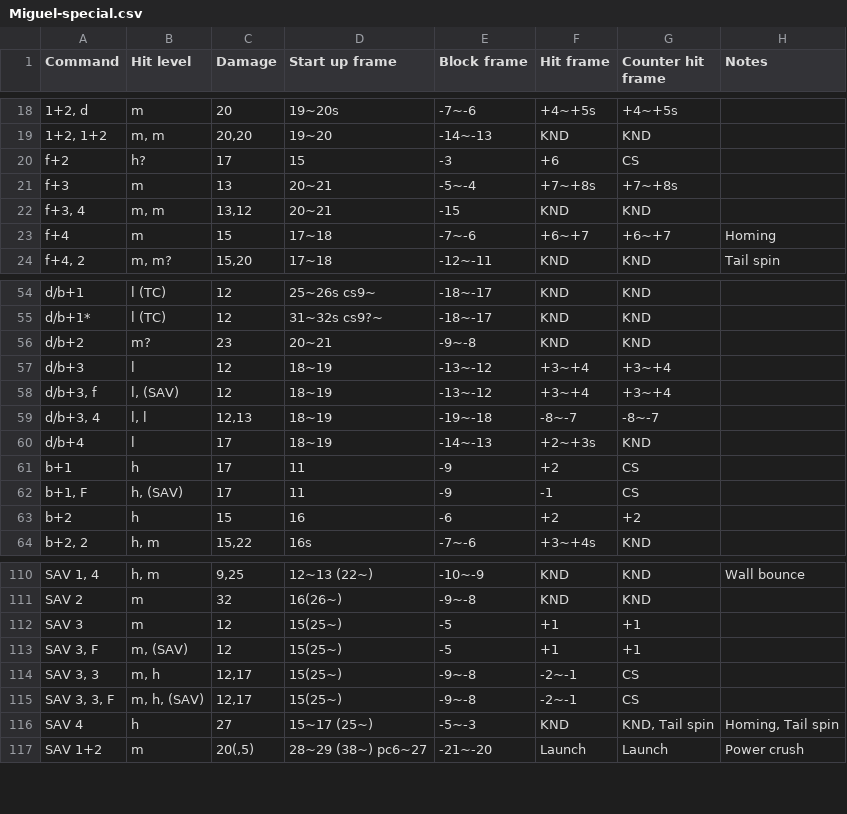
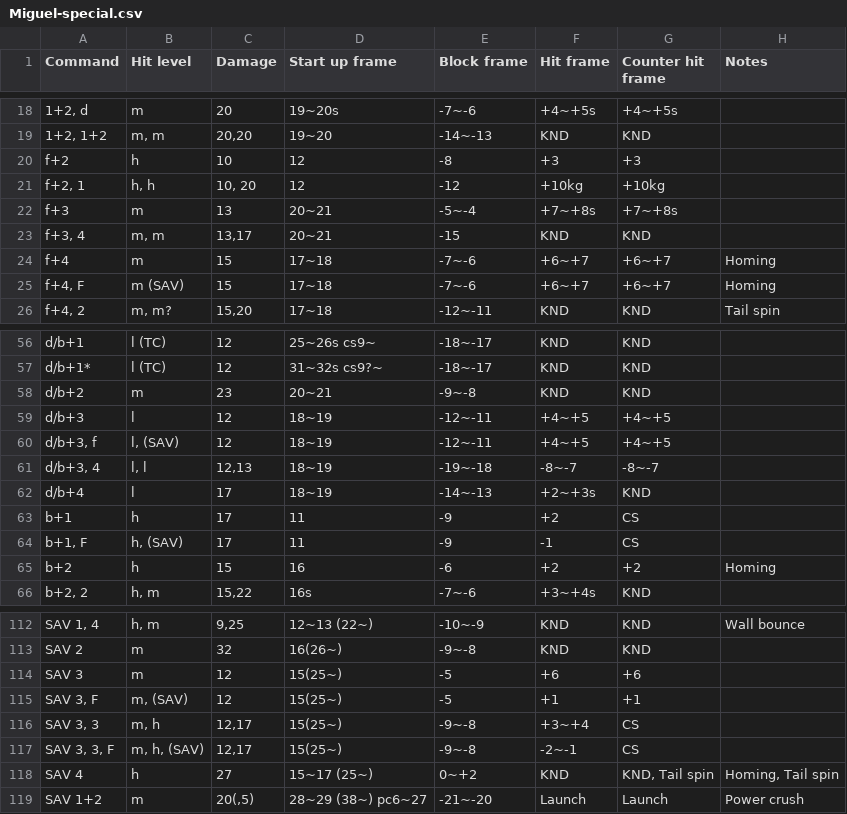
Before and after one commit to pbruvoll/rbnTekkenFrameData, a CSV file: frameData/T7/csv/Miguel/Miguel-special.csv, drawn as a sheet; only a part is shown, gaps mark what is left out; addresses are those after the commit; the diff covers the shown part only; the diff names each change by its address in the sheet, - before the commit and + after, or states it on an @@ line.

Commit message:
Miguel season 4

```diff
--- a/frameData/T7/csv/Miguel/Miguel-special.csv
+++ b/frameData/T7/csv/Miguel/Miguel-special.csv
-B20 (Hit level): h?
+B20 (Hit level): h
-C20 (Damage): 17
+C20 (Damage): 10
-D20 (Start up frame): 15
+D20 (Start up frame): 12
-E20 (Block frame): -3
+E20 (Block frame): -8
-F20 (Hit frame): +6
+F20 (Hit frame): +3
-G20 (Counter hit frame): CS
+G20 (Counter hit frame): +3
+row 21: f+2, 1 | h, h | 10, 20 | 12 | -12 | +10kg | +10kg
-C23 (Damage): 13,12
+C23 (Damage): 13,17
+row 25: f+4, F | m (SAV) | 15 | 17~18 | -7~-6 | +6~+7 | +6~+7 | Homing
-B58 (Hit level): m?
+B58 (Hit level): m
-E59:E60 (Block frame): -13~-12
+E59:E60 (Block frame): -12~-11
-F59:F60 (Hit frame): +3~+4
+F59:F60 (Hit frame): +4~+5
-G59:G60 (Counter hit frame): +3~+4
+G59:G60 (Counter hit frame): +4~+5
-H65 (Notes): (empty)
+H65 (Notes): Homing
-F114 (Hit frame): +1
+F114 (Hit frame): +6
-G114 (Counter hit frame): +1
+G114 (Counter hit frame): +6
-F116 (Hit frame): -2~-1
+F116 (Hit frame): +3~+4
-E118 (Block frame): -5~-3
+E118 (Block frame): 0~+2
```
Also changed, not shown: 9 edited cells elsewhere in this file, frameData/T7/csv/Miguel/Miguel-basic.csv.
